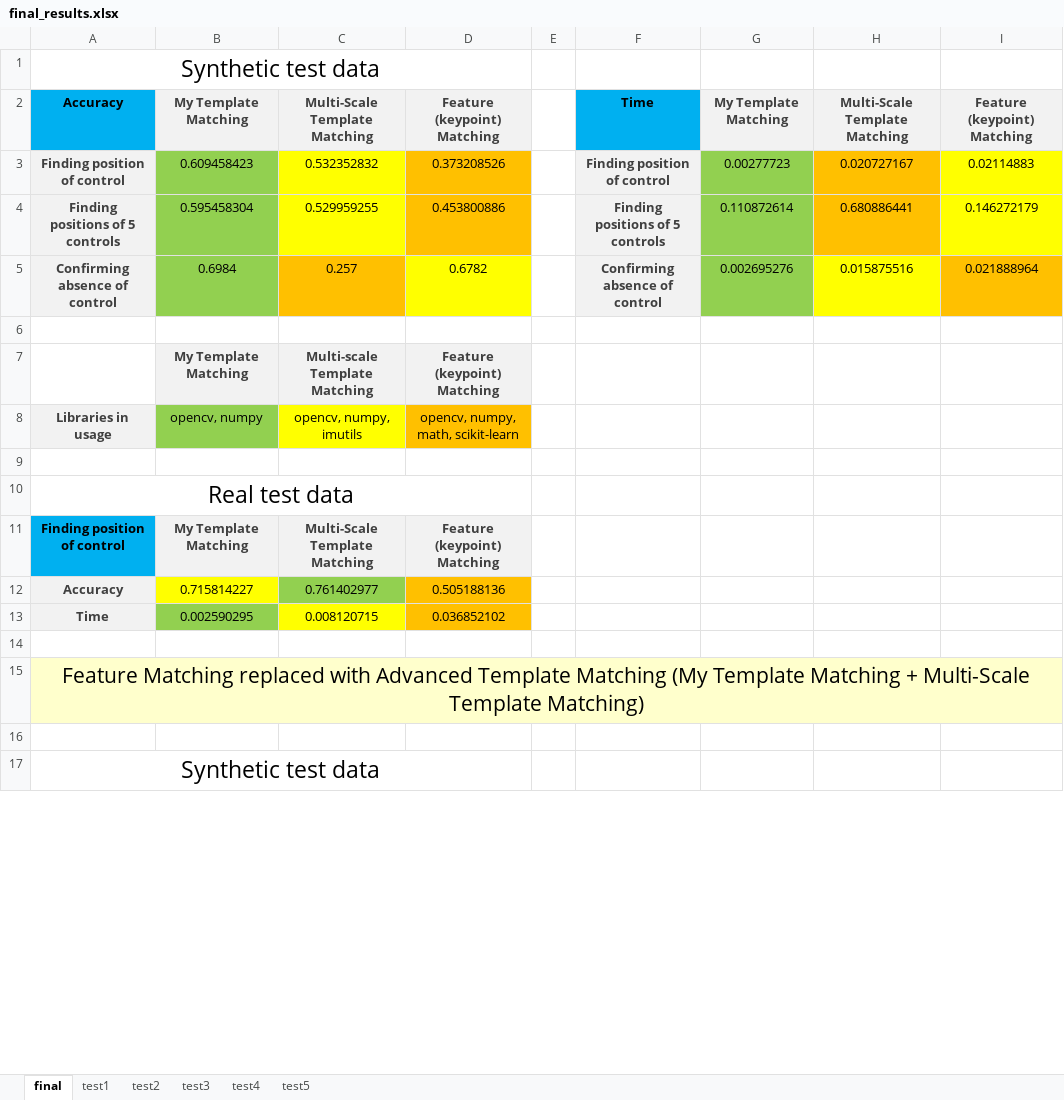
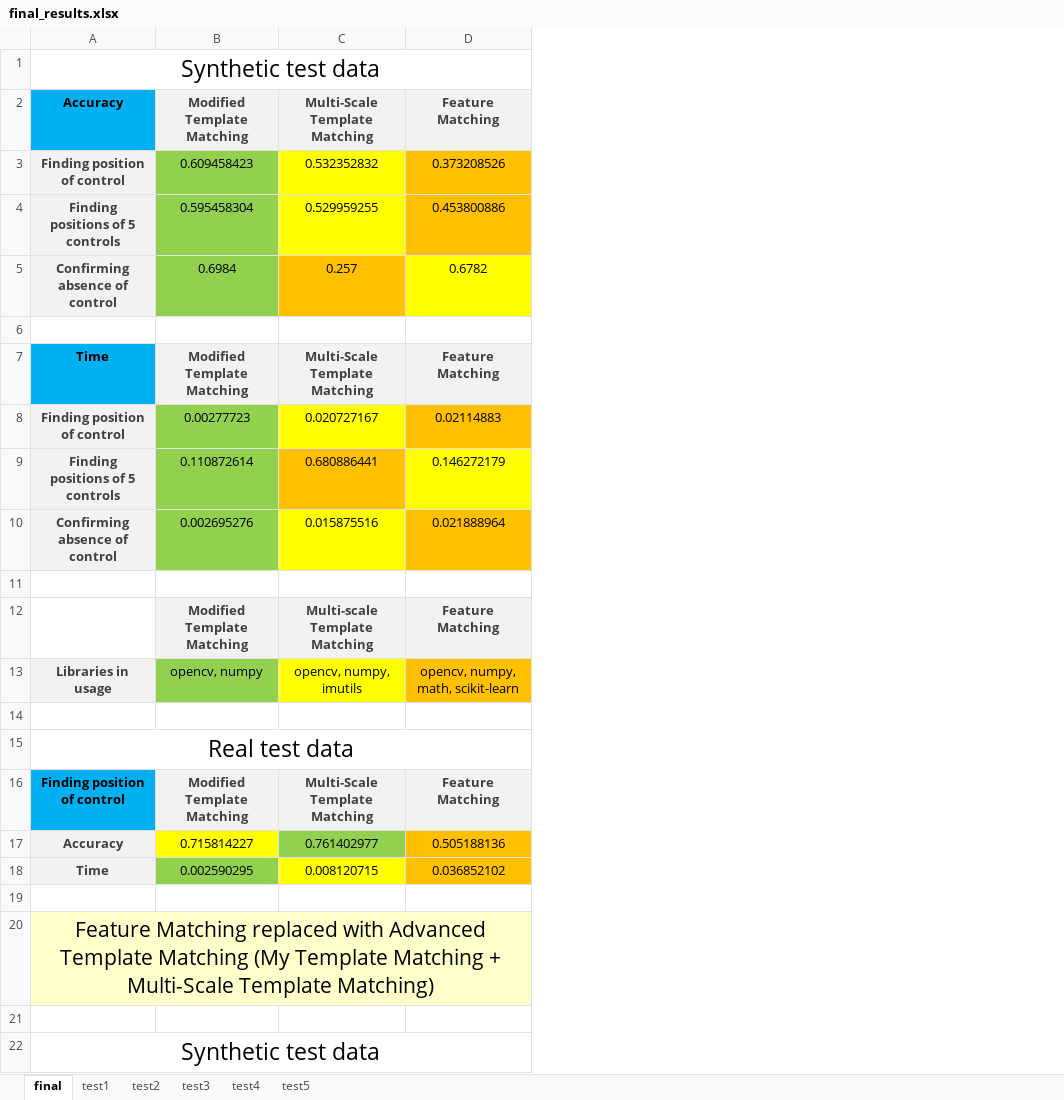
Before and after one commit to KimNikita/image_matching, an Excel workbook: final_results.xlsx, sheet final, drawn as a sheet; only a part is shown; values as stored, in another font and other column widths than the file's, no borders; removed rows and columns are numbered as before the commit, all else as after; the diff covers the shown part only; the diff names each change by its address in the sheet, - before the commit and + after, or states it on an @@ line.

```diff
--- a/final_results.xlsx (sheet final)
+++ b/final_results.xlsx (sheet final)
-column E, empty
-column F, rows 2-5: Time | Finding position of control | Finding positions of 5 controls | Confirming absence of control
-column G, rows 2-5: My Template Matching | 0.00277723 | 0.110872614 | 0.002695276
-column H, rows 2-5: Multi-Scale Template Matching | 0.020727167 | 0.680886441 | 0.015875516
-column I, rows 2-5: Feature (keypoint) Matching | 0.02114883 | 0.146272179 | 0.021888964
-B2: My Template Matching
+B2: Modified Template Matching
-D2: Feature (keypoint) Matching
+D2: Feature Matching
+row 7: Time | Modified Template Matching | Multi-Scale Template Matching | Feature Matching
+row 8: Finding position of control | 0.00277723 | 0.020727167 | 0.02114883
+row 9: Finding positions of 5 controls | 0.110872614 | 0.680886441 | 0.146272179
+row 10: Confirming absence of control | 0.002695276 | 0.015875516 | 0.021888964
+row 11: (empty)
-B12: My Template Matching
+B12: Modified Template Matching
-D12: Feature (keypoint) Matching
+D12: Feature Matching
-B16: My Template Matching
+B16: Modified Template Matching
-D16: Feature (keypoint) Matching
+D16: Feature Matching
```
Also changed, not shown: 5 added rows and 3 edited cells elsewhere in this sheet, 12 other files.
